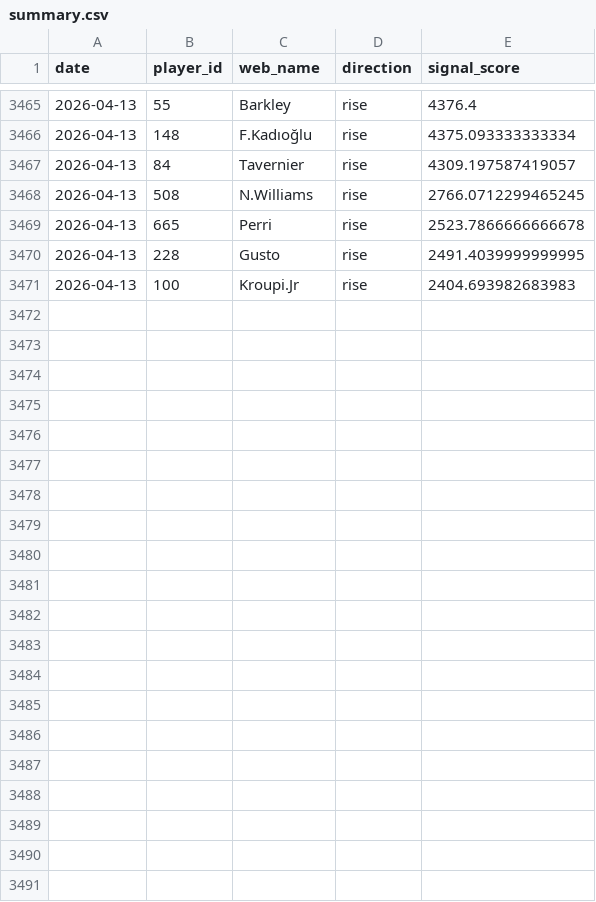
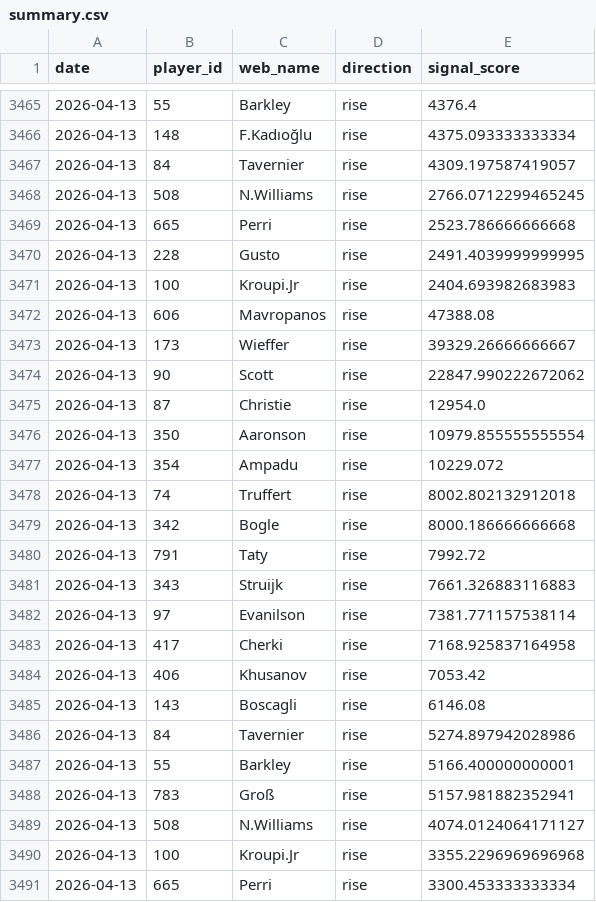
Before and after one commit to dauadaishaya9-lab/Fpl-price-predictor-, a CSV file: data/summary.csv, drawn as a sheet; only a part is shown, gaps mark what is left out.

```diff
--- a/data/summary.csv
+++ b/data/summary.csv
@@ -3468,4 +3468,24 @@ date,player_id,web_name,direction,signal_score
 2026-04-13,508,N.Williams,rise,2766.0712299465245
-2026-04-13,665,Perri,rise,2523.7866666666678
+2026-04-13,665,Perri,rise,2523.786666666668
 2026-04-13,228,Gusto,rise,2491.4039999999995
 2026-04-13,100,Kroupi.Jr,rise,2404.693982683983
+2026-04-13,606,Mavropanos,rise,47388.08
+2026-04-13,173,Wieffer,rise,39329.26666666667
+2026-04-13,90,Scott,rise,22847.990222672062
+2026-04-13,87,Christie,rise,12954.0
+2026-04-13,350,Aaronson,rise,10979.855555555554
+2026-04-13,354,Ampadu,rise,10229.072
+2026-04-13,74,Truffert,rise,8002.802132912018
+2026-04-13,342,Bogle,rise,8000.186666666668
+2026-04-13,791,Taty,rise,7992.72
+2026-04-13,343,Struijk,rise,7661.326883116883
+2026-04-13,97,Evanilson,rise,7381.771157538114
+2026-04-13,417,Cherki,rise,7168.925837164958
+2026-04-13,406,Khusanov,rise,7053.42
+2026-04-13,143,Boscagli,rise,6146.08
+2026-04-13,84,Tavernier,rise,5274.897942028986
+2026-04-13,55,Barkley,rise,5166.400000000001
+2026-04-13,783,Groß,rise,5157.981882352941
+2026-04-13,508,N.Williams,rise,4074.0124064171127
+2026-04-13,100,Kroupi.Jr,rise,3355.2296969696968
+2026-04-13,665,Perri,rise,3300.453333333334
```
Also changed, not shown: data/evaluation.csv, data/predictions.csv, 2 other files.
